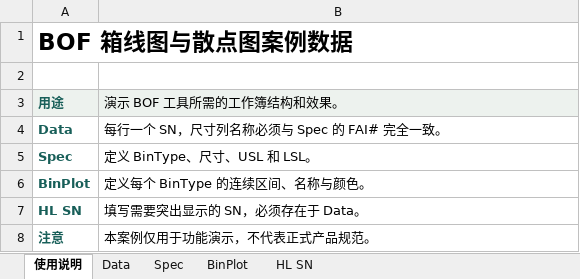
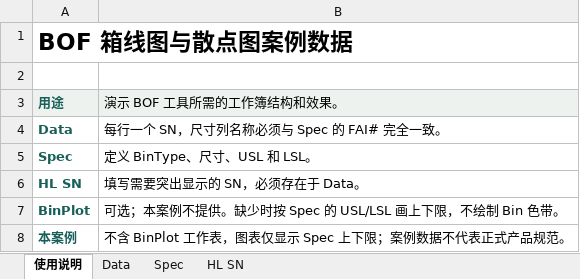
Before and after one commit to profundity-max/quality-homepage, an Excel workbook: app-assets/bof-boxplot/BOF箱线图分析案例数据.xlsx, sheet 使用说明, drawn as a sheet; values as stored, in another font and other column widths than the file's, no borders; removed rows and columns are numbered as before the commit, all else as after; the diff names each change by its address in the sheet, - before the commit and + after, or states it on an @@ line.

Commit message:
feat: support BOF spec-only charts (V10.10)

```diff
--- a/app-assets/bof-boxplot/BOF箱线图分析案例数据.xlsx (sheet 使用说明)
+++ b/app-assets/bof-boxplot/BOF箱线图分析案例数据.xlsx (sheet 使用说明)
-sheet tab: BinPlot
-row 6: BinPlot | 定义每个 BinType 的连续区间、名称与颜色。
-row 8: 注意 | 本案例仅用于功能演示，不代表正式产品规范。
+row 7: BinPlot | 可选；本案例不提供。缺少时按 Spec 的 USL/LSL 画上下限，不绘制 Bin 色带。
+row 8: 本案例 | 不含 BinPlot 工作表，图表仅显示 Spec 上下限；案例数据不代表正式产品规范。
```
Also changed, not shown: 9 other files.
